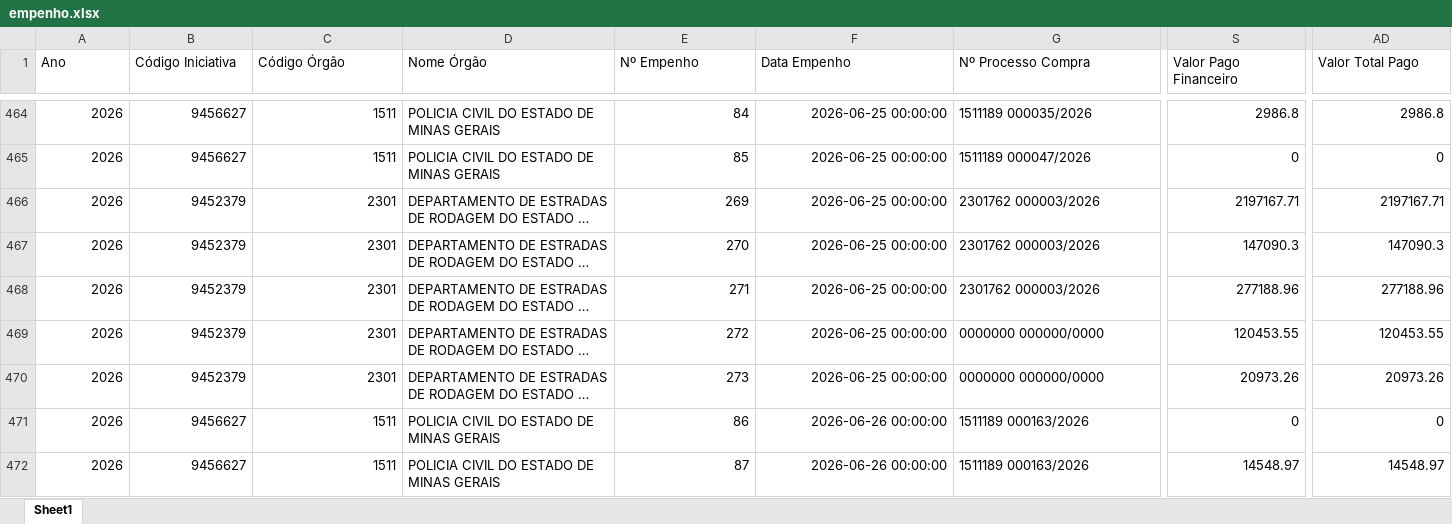
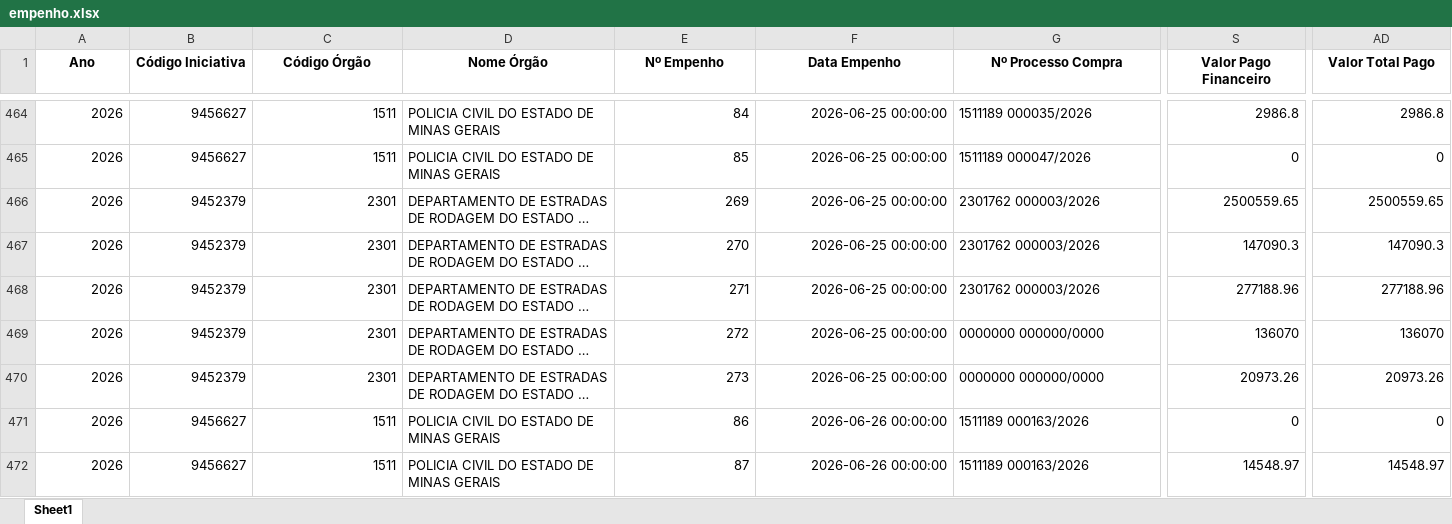
Before and after one commit to transparencia-mg/portal_acordo_reparacao_rio_doce, an Excel workbook: upload/empenho.xlsx, sheet Sheet1, drawn as a sheet; only a part is shown, gaps mark what is left out; long unchanged cells end in …; values as stored, in another font and other column widths than the file's, no borders; the diff covers the shown part only; the diff names each change by its address in the sheet, - before the commit and + after, or states it on an @@ line.

```diff
--- a/upload/empenho.xlsx (sheet Sheet1)
+++ b/upload/empenho.xlsx (sheet Sheet1)
@@ A1:AD1 bold: off → on, alignment: left → center @@
-S466 (Valor Pago Financeiro): 2197167.71
+S466 (Valor Pago Financeiro): 2500559.65
-AD466 (Valor Total Pago): 2197167.71
+AD466 (Valor Total Pago): 2500559.65
-S469 (Valor Pago Financeiro): 120453.55
+S469 (Valor Pago Financeiro): 136070
-AD469 (Valor Total Pago): 120453.55
+AD469 (Valor Total Pago): 136070
```
Also changed, not shown: 3 added rows, 109 edited cells and cell formats elsewhere in this sheet, upload/contabancaria.xlsx, upload/orgao.xlsx, 1 other file.
